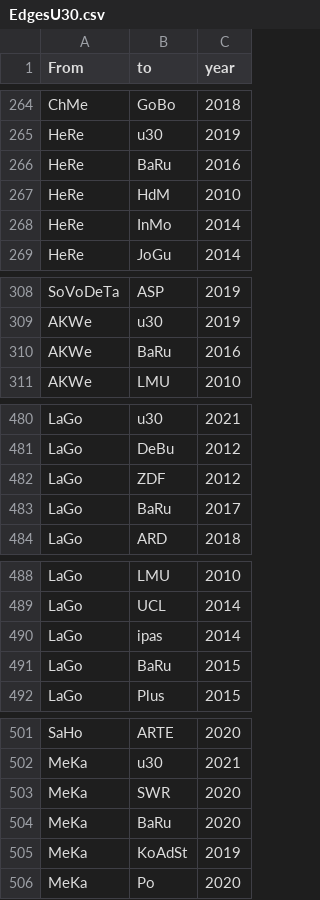
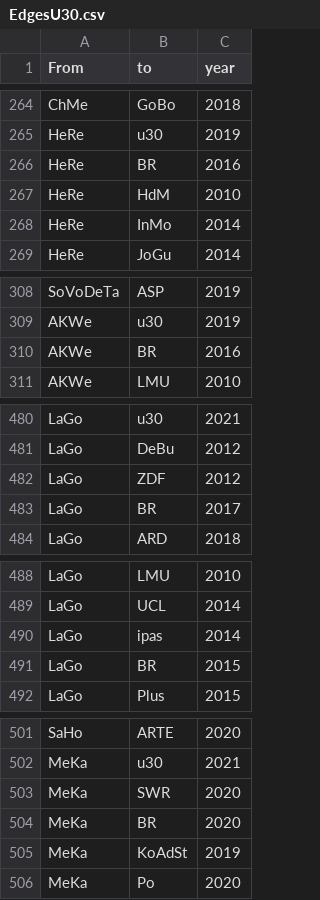
Before and after one commit to JohannaPuehs/U30-MediumMagazin, a CSV file: EdgesU30.csv, drawn as a sheet; only a part is shown, gaps mark what is left out.

Commit message:
Update EdgesU30.csv

```diff
--- a/EdgesU30.csv
+++ b/EdgesU30.csv
@@ -265,3 +265,3 @@ ChMe,GoBo,2018
 HeRe,u30,2019
-HeRe,BaRu,2016
+HeRe,BR,2016
 HeRe,HdM,2010
@@ -309,3 +309,3 @@ SoVoDeTa,ASP,2019
 AKWe,u30,2019
-AKWe,BaRu,2016
+AKWe,BR,2016
 AKWe,LMU,2010
@@ -482,3 +482,3 @@ LaGo,DeBu,2012
 LaGo,ZDF,2012
-LaGo,BaRu,2017
+LaGo,BR,2017
 LaGo,ARD,2018
@@ -490,3 +490,3 @@ LaGo,UCL,2014
 LaGo,ipas,2014
-LaGo,BaRu,2015
+LaGo,BR,2015
 LaGo,Plus,2015
@@ -503,3 +503,3 @@ MeKa,u30,2021
 MeKa,SWR,2020
-MeKa,BaRu,2020
+MeKa,BR,2020
 MeKa,KoAdSt,2019
```
